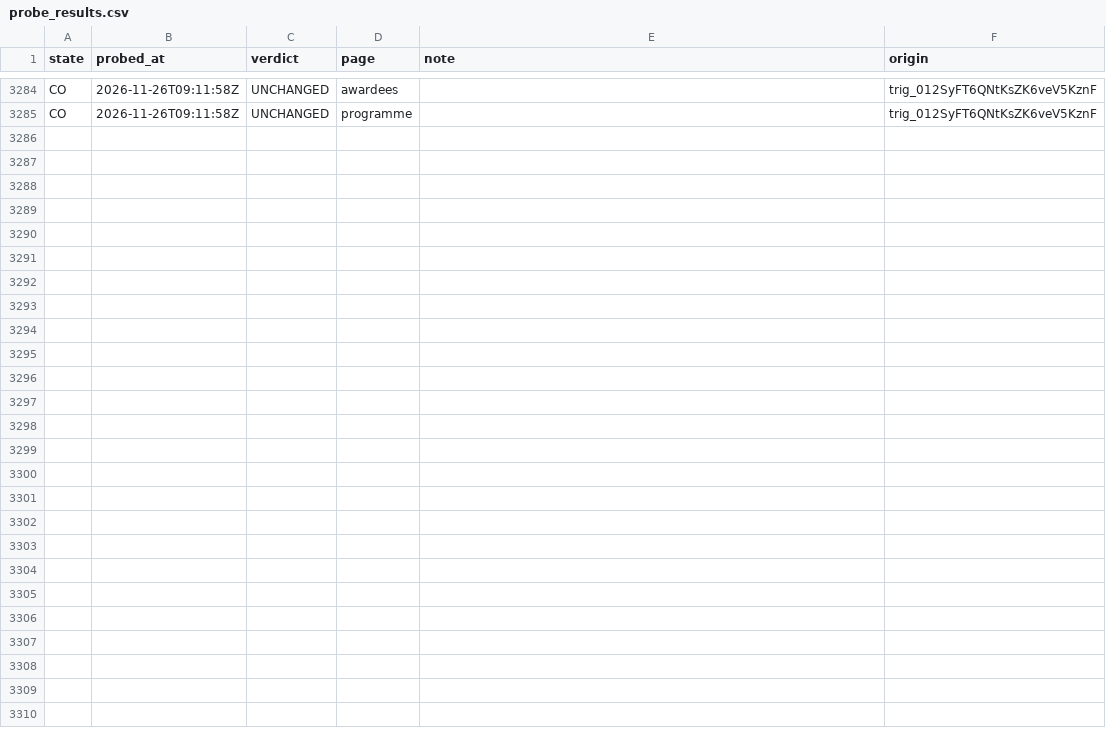
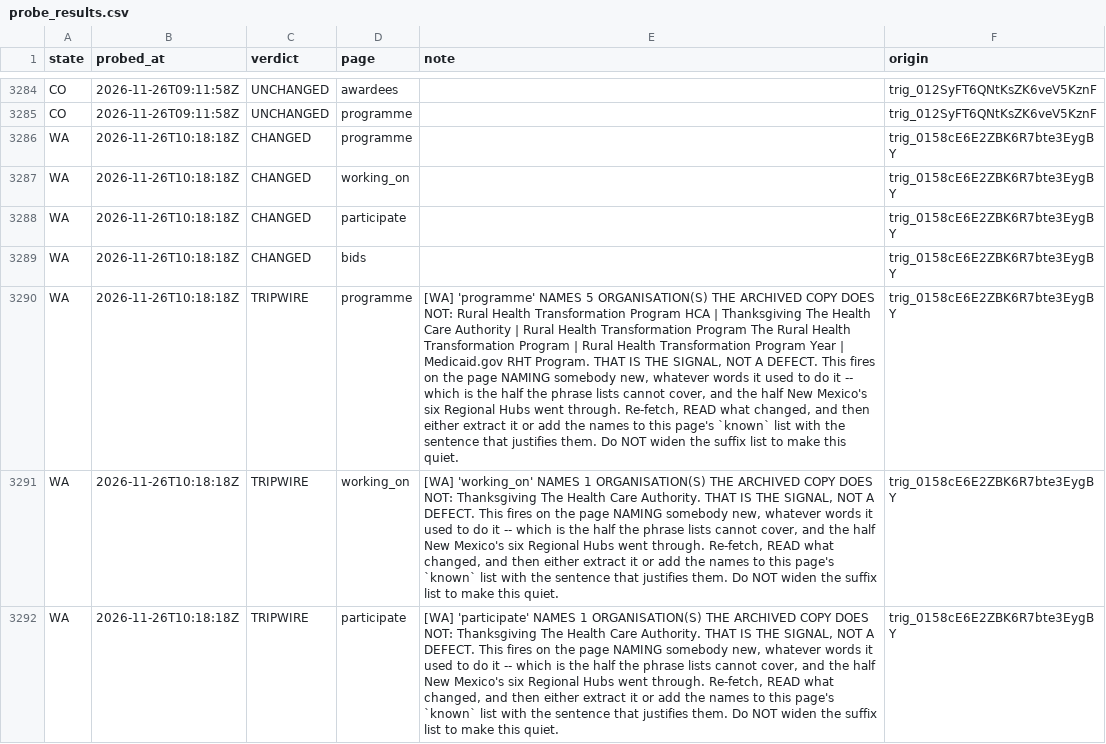
Before and after one commit to INicchitta12/RHTP_Tracker, a CSV file: logs/probe_results.csv, drawn as a sheet; only a part is shown, gaps mark what is left out; the diff names each change by its address in the sheet, - before the commit and + after, or states it on an @@ line.

```diff
--- a/logs/probe_results.csv
+++ b/logs/probe_results.csv
+row 3286: WA | 2026-11-26T10:18:18Z | CHANGED | programme |  | trig_0158cE6E2ZBK6R7bte3EygBY
+row 3287: WA | 2026-11-26T10:18:18Z | CHANGED | working_on |  | trig_0158cE6E2ZBK6R7bte3EygBY
+row 3288: WA | 2026-11-26T10:18:18Z | CHANGED | participate |  | trig_0158cE6E2ZBK6R7bte3EygBY
+row 3289: WA | 2026-11-26T10:18:18Z | CHANGED | bids |  | trig_0158cE6E2ZBK6R7bte3EygBY
+row 3290: WA | 2026-11-26T10:18:18Z | TRIPWIRE | programme | [WA] 'programme' NAMES 5 ORGANISATION(S) THE ARCHIVED COPY DOES NOT: Rural Health Transformation Program HCA | Thanksgiving The Health Care Authority | Rural Health Transformation Program The Rural Health Transformation Program | Rural Health Transformation Program Year | Medicaid.gov RHT Program. THAT IS THE SIGNAL, NOT A DEFECT. This fires on the page NAMING somebody new, whatever words it used to do it -- which is the half the phrase lists cannot cover, and the half New Mexico's six Regional Hubs went through. Re-fetch, READ what changed, and then either extract it or add the names to this page's `known` list with the sentence that justifies them. Do NOT widen the suffix list to make this quiet. | trig_0158cE6E2ZBK6R7bte3EygBY
+row 3291: WA | 2026-11-26T10:18:18Z | TRIPWIRE | working_on | [WA] 'working_on' NAMES 1 ORGANISATION(S) THE ARCHIVED COPY DOES NOT: Thanksgiving The Health Care Authority. THAT IS THE SIGNAL, NOT A DEFECT. This fires on the page NAMING somebody new, whatever words it used to do it -- which is the half the phrase lists cannot cover, and the half New Mexico's six Regional Hubs went through. Re-fetch, READ what changed, and then either extract it or add the names to this page's `known` list with the sentence that justifies them. Do NOT widen the suffix list to make this quiet. | trig_0158cE6E2ZBK6R7bte3EygBY
+row 3292: WA | 2026-11-26T10:18:18Z | TRIPWIRE | participate | [WA] 'participate' NAMES 1 ORGANISATION(S) THE ARCHIVED COPY DOES NOT: Thanksgiving The Health Care Authority. THAT IS THE SIGNAL, NOT A DEFECT. This fires on the page NAMING somebody new, whatever words it used to do it -- which is the half the phrase lists cannot cover, and the half New Mexico's six Regional Hubs went through. Re-fetch, READ what changed, and then either extract it or add the names to this page's `known` list with the sentence that justifies them. Do NOT widen the suffix list to make this quiet. | trig_0158cE6E2ZBK6R7bte3EygBY
```
